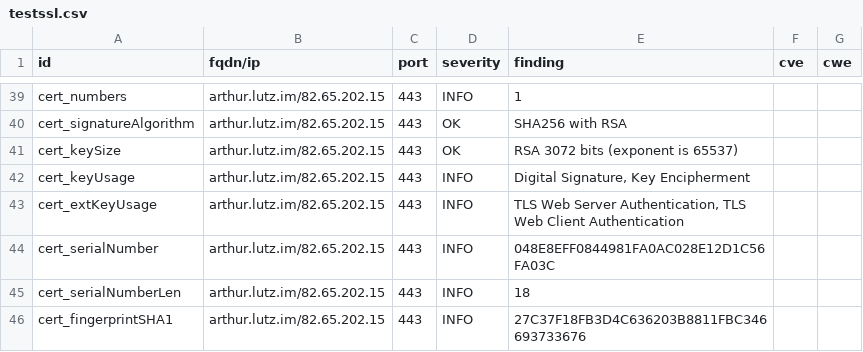
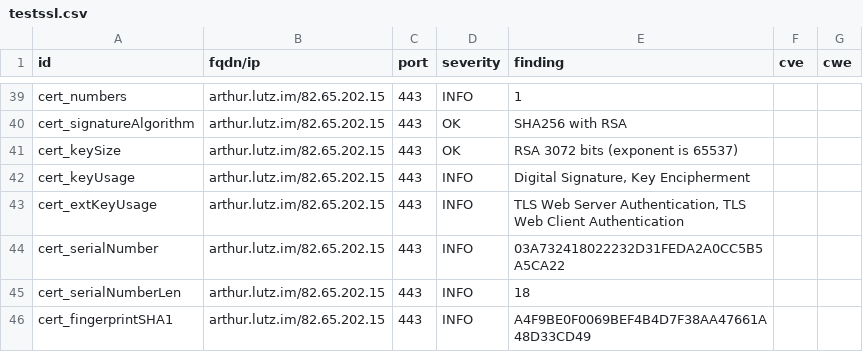
Before and after one commit to arthurlutz/dashlord, a CSV file: results/aHR0cHM6Ly9hcnRodXIubHV0ei5pbS9ibG9nLw==/testssl.csv, drawn as a sheet; only a part is shown, gaps mark what is left out; the diff covers the shown part only.

```diff
--- a/results/aHR0cHM6Ly9hcnRodXIubHV0ei5pbS9ibG9nLw==/testssl.csv
+++ b/results/aHR0cHM6Ly9hcnRodXIubHV0ei5pbS9ibG9nLw==/testssl.csv
@@ -43,4 +43,4 @@
 "cert_extKeyUsage","arthur.lutz.im/82.65.202.15","443","INFO","TLS Web Server Authentication, TLS Web Client Authentication","",""
-"cert_serialNumber","arthur.lutz.im/82.65.202.15","443","INFO","048E8EFF0844981FA0AC028E12D1C56FA03C","",""
+"cert_serialNumber","arthur.lutz.im/82.65.202.15","443","INFO","03A732418022232D31FEDA2A0CC5B5A5CA22","",""
 "cert_serialNumberLen","arthur.lutz.im/82.65.202.15","443","INFO","18","",""
-"cert_fingerprintSHA1","arthur.lutz.im/82.65.202.15","443","INFO","27C37F18FB3D4C636203B8811FBC346693733676","",""
+"cert_fingerprintSHA1","arthur.lutz.im/82.65.202.15","443","INFO","A4F9BE0F0069BEF4B4D7F38AA47661A48D33CD49","",""
```
Also changed, not shown: 9 edited cells elsewhere in this file, 10 other files.
